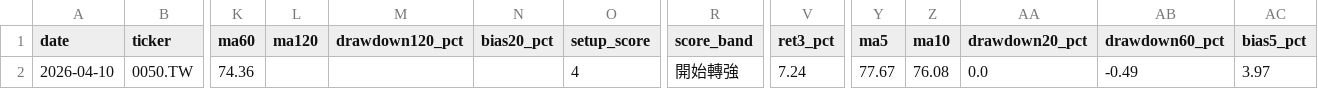
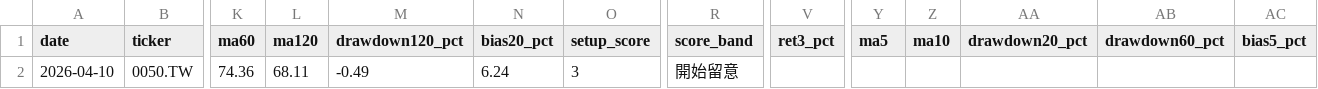
Before and after one commit to tokuzfunpi/stock-watch, a CSV file: theme_watchlist_daily/logs/0050_TW.csv, drawn as a sheet; only a part is shown, gaps mark what is left out; the diff names each change by its address in the sheet, - before the commit and + after, or states it on an @@ line.

```diff
--- a/theme_watchlist_daily/logs/0050_TW.csv
+++ b/theme_watchlist_daily/logs/0050_TW.csv
-L2 (ma120): (empty)
+L2 (ma120): 68.11
-M2 (drawdown120_pct): (empty)
+M2 (drawdown120_pct): -0.49
-N2 (bias20_pct): (empty)
+N2 (bias20_pct): 6.24
-O2 (setup_score): 4
+O2 (setup_score): 3
-R2 (score_band): 開始轉強
+R2 (score_band): 開始留意
-V2 (ret3_pct): 7.24
+V2 (ret3_pct): (empty)
-Y2 (ma5): 77.67
+Y2 (ma5): (empty)
-Z2 (ma10): 76.08
+Z2 (ma10): (empty)
-AA2 (drawdown20_pct): 0.0
+AA2 (drawdown20_pct): (empty)
-AB2 (drawdown60_pct): -0.49
+AB2 (drawdown60_pct): (empty)
-AC2 (bias5_pct): 3.97
+AC2 (bias5_pct): (empty)
```
Also changed, not shown: theme_watchlist_daily/logs/2330_TW.csv, theme_watchlist_daily/logs/2454_TW.csv, 11 other files.
